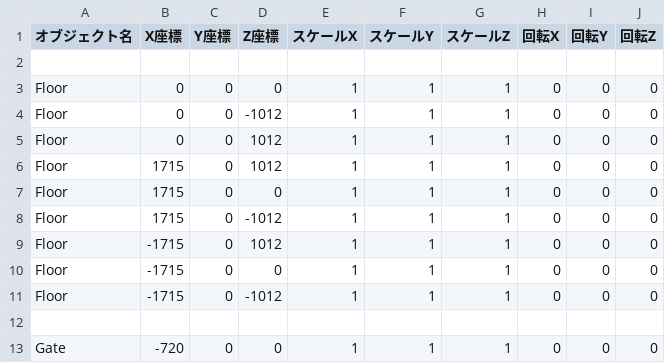
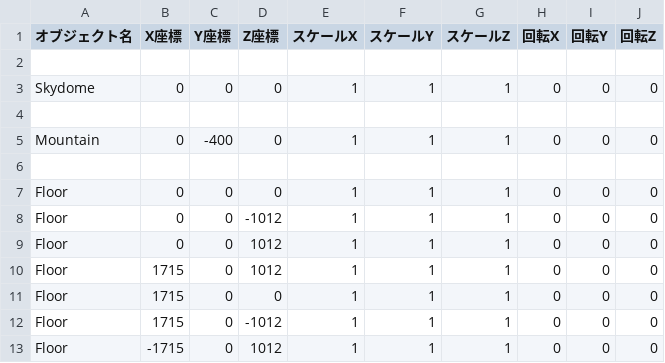
Before and after one commit to renonakamoto/GameShowProject, a CSV file: ProjectTenko/ProjectTenko/ProjectTenko/assets/Csv/MapData.csv, drawn as a sheet; only a part is shown; the shorter side is filled out with more unchanged rows.

```diff
--- a/ProjectTenko/ProjectTenko/ProjectTenko/assets/Csv/MapData.csv
+++ b/ProjectTenko/ProjectTenko/ProjectTenko/assets/Csv/MapData.csv
@@ -2,2 +2,6 @@
 ,,,,,,,,,
+Skydome,0,0,0,1,1,1,0,0,0
+,,,,,,,,,
+Mountain,0,-400,0,1,1,1,0,0,0
+,,,,,,,,,
 Floor,0,0,0,1,1,1,0,0,0
```
Also changed, not shown: 53 other files.
